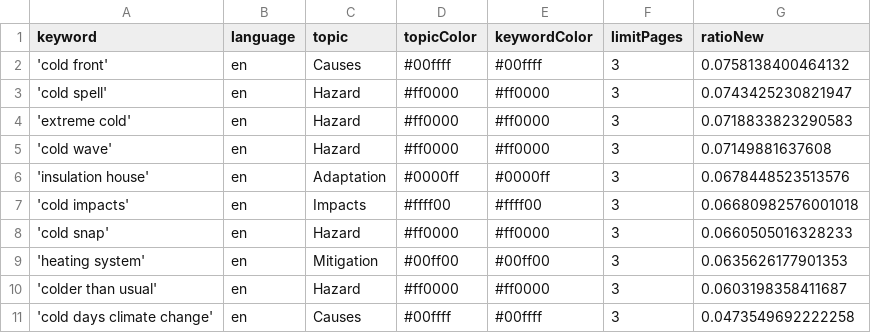
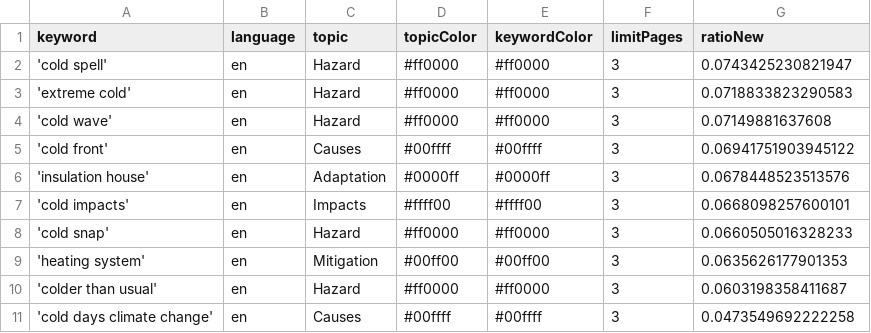
Before and after one commit to JW-news/ColdIsComing, a CSV file: keywords.csv, drawn as a sheet.

Commit message:
Commit from GitHub Actions (harvest:0.0)

```diff
--- a/keywords.csv
+++ b/keywords.csv
@@ -1,3 +1,2 @@
 keyword,language,topic,topicColor,keywordColor,limitPages,ratioNew
-'cold front',en,Causes,#00ffff,#00ffff,3,0.0758138400464132
 'cold spell',en,Hazard,#ff0000,#ff0000,3,0.0743425230821947
@@ -5,4 +4,5 @@ keyword,language,topic,topicColor,keywordColor,limitPages,ratioNew
 'cold wave',en,Hazard,#ff0000,#ff0000,3,0.07149881637608
+'cold front',en,Causes,#00ffff,#00ffff,3,0.06941751903945122
 'insulation house',en,Adaptation,#0000ff,#0000ff,3,0.0678448523513576
-'cold impacts',en,Impacts,#ffff00,#ffff00,3,0.06680982576001018
+'cold impacts',en,Impacts,#ffff00,#ffff00,3,0.0668098257600101
 'cold snap',en,Hazard,#ff0000,#ff0000,3,0.0660505016328233
```
